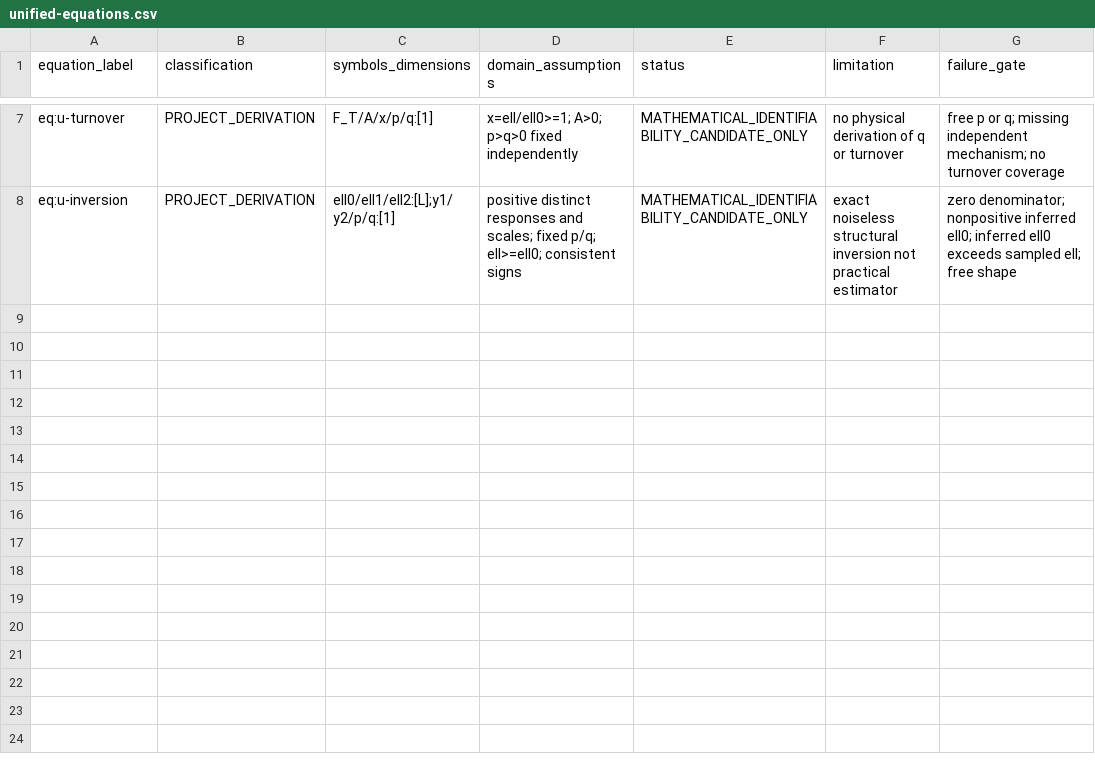
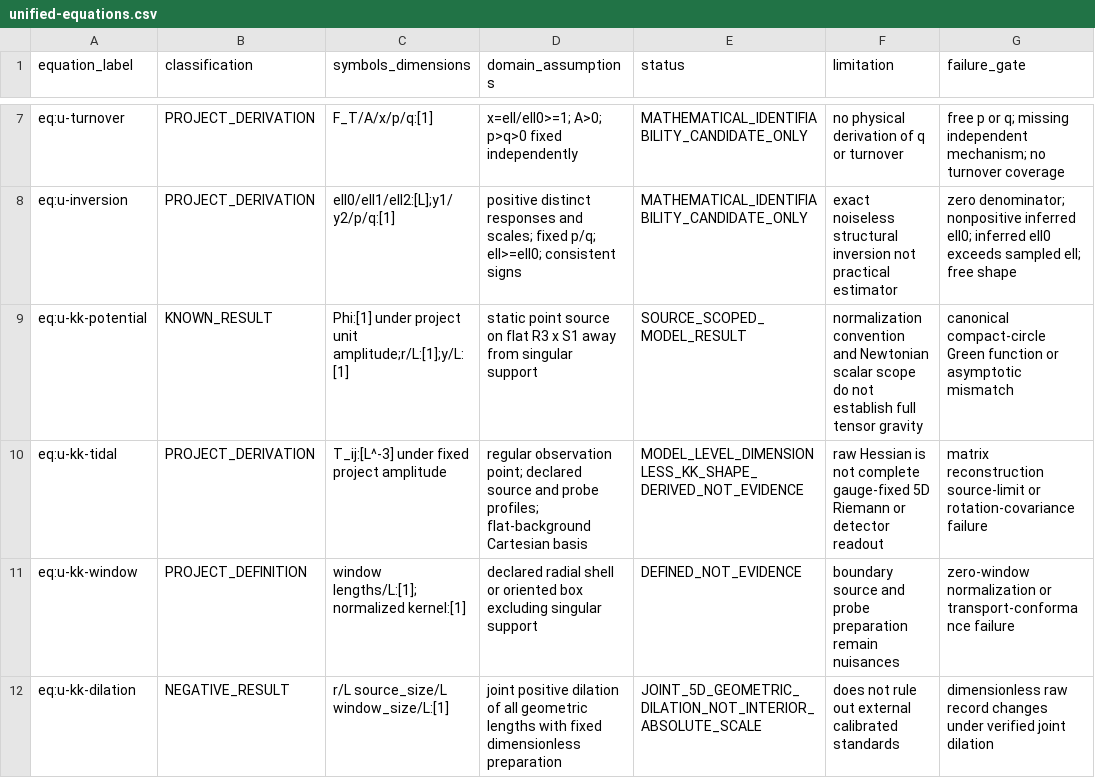
Before and after one commit to donatopepe/studi_relativita, a CSV file: audit/unified-equations.csv, drawn as a sheet; only a part is shown, gaps mark what is left out.

Commit message:
docs: record unratified higher-dimensional core candidate

```diff
--- a/audit/unified-equations.csv
+++ b/audit/unified-equations.csv
@@ -8 +8,5 @@ eq:u-turnover,PROJECT_DERIVATION,F_T/A/x/p/q:[1],x=ell/ell0>=1; A>0; p>q>0 fixed
 eq:u-inversion,PROJECT_DERIVATION,ell0/ell1/ell2:[L];y1/y2/p/q:[1],positive distinct responses and scales; fixed p/q; ell>=ell0; consistent signs,MATHEMATICAL_IDENTIFIABILITY_CANDIDATE_ONLY,exact noiseless structural inversion not practical estimator,zero denominator; nonpositive inferred ell0; inferred ell0 exceeds sampled ell; free shape
+eq:u-kk-potential,KNOWN_RESULT,Phi:[1] under project unit amplitude;r/L:[1];y/L:[1],static point source on flat R3 x S1 away from singular support,SOURCE_SCOPED_MODEL_RESULT,normalization convention and Newtonian scalar scope do not establish full tensor gravity,canonical compact-circle Green function or asymptotic mismatch
+eq:u-kk-tidal,PROJECT_DERIVATION,T_ij:[L^-3] under fixed project amplitude,regular observation point; declared source and probe profiles; flat-background Cartesian basis,MODEL_LEVEL_DIMENSIONLESS_KK_SHAPE_DERIVED_NOT_EVIDENCE,raw Hessian is not complete gauge-fixed 5D Riemann or detector readout,matrix reconstruction source-limit or rotation-covariance failure
+eq:u-kk-window,PROJECT_DEFINITION,window lengths/L:[1];normalized kernel:[1],declared radial shell or oriented box excluding singular support,DEFINED_NOT_EVIDENCE,boundary source and probe preparation remain nuisances,zero-window normalization or transport-conformance failure
+eq:u-kk-dilation,NEGATIVE_RESULT,r/L source_size/L window_size/L:[1],joint positive dilation of all geometric lengths with fixed dimensionless preparation,JOINT_5D_GEOMETRIC_DILATION_NOT_INTERIOR_ABSOLUTE_SCALE,does not rule out external calibrated standards,dimensionless raw record changes under verified joint dilation
```
Also changed, not shown: audit/unified-assumptions.csv, audit/unified-claims.csv, 6 other files.
